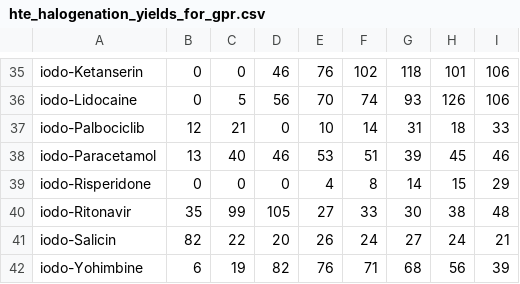
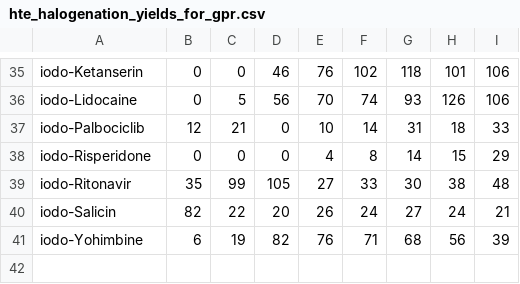
Before and after one commit to callumrjohn/automated_halogenation_of_pharmaceuticals, a CSV file: gpr_condition_prediction/hte_halogenation_yields_for_gpr.csv, drawn as a sheet; only a part is shown, gaps mark what is left out; the diff names each change by its address in the sheet, - before the commit and + after, or states it on an @@ line.

```diff
--- a/gpr_condition_prediction/hte_halogenation_yields_for_gpr.csv
+++ b/gpr_condition_prediction/hte_halogenation_yields_for_gpr.csv
-row 38: iodo-Paracetamol | 13 | 40 | 46 | 53 | 51 | 39 | 45 | 46
```
Also changed, not shown: gpr_condition_prediction/gpr_results/optimum_conditions_highls.csv, gpr_condition_prediction/gpr_results/optimum_conditions_lowls.csv, 7 other files.
